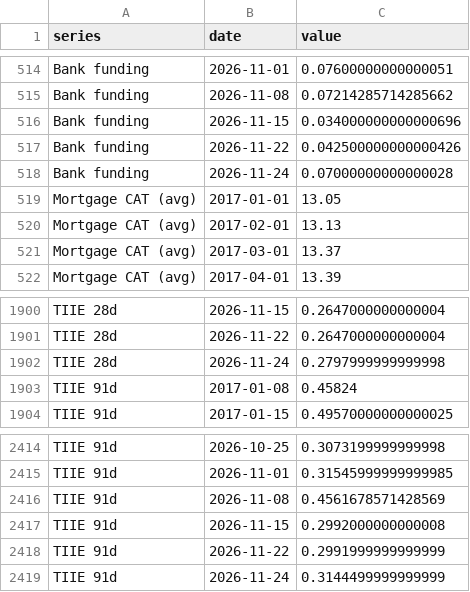
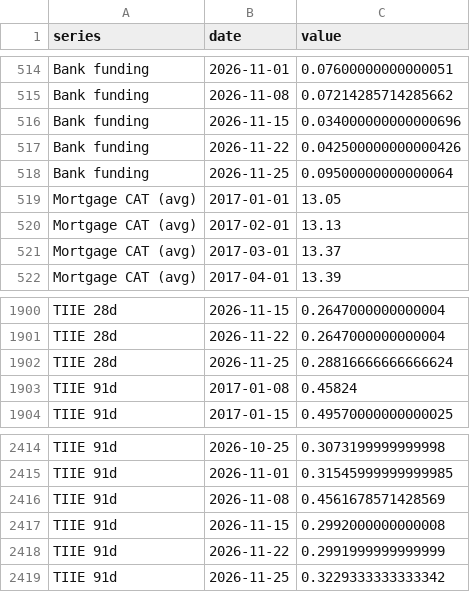
Before and after one commit to adentler1/MonitoringMexico, a CSV file: feed/nonfinanciallending.csv, drawn as a sheet; only a part is shown, gaps mark what is left out.

Commit message:
Update feed/nonfinanciallending.csv - 2026-11-25

```diff
--- a/feed/nonfinanciallending.csv
+++ b/feed/nonfinanciallending.csv
@@ -517,3 +517,3 @@ Bank funding,2026-11-15,0.034000000000000696
 Bank funding,2026-11-22,0.042500000000000426
-Bank funding,2026-11-24,0.07000000000000028
+Bank funding,2026-11-25,0.09500000000000064
 Mortgage CAT (avg),2017-01-01,13.05
@@ -1901,3 +1901,3 @@ TIIE 28d,2026-11-15,0.2647000000000004
 TIIE 28d,2026-11-22,0.2647000000000004
-TIIE 28d,2026-11-24,0.2797999999999998
+TIIE 28d,2026-11-25,0.28816666666666624
 TIIE 91d,2017-01-08,0.45824
@@ -2418,2 +2418,2 @@ TIIE 91d,2026-11-15,0.2992000000000008
 TIIE 91d,2026-11-22,0.2991999999999999
-TIIE 91d,2026-11-24,0.3144499999999999
+TIIE 91d,2026-11-25,0.3229333333333342
```
